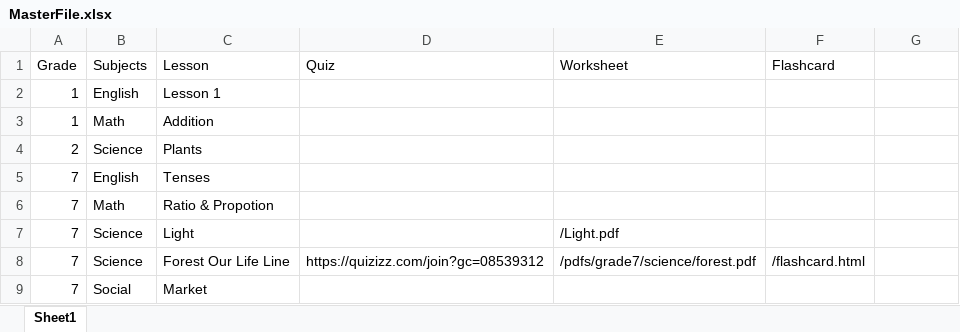
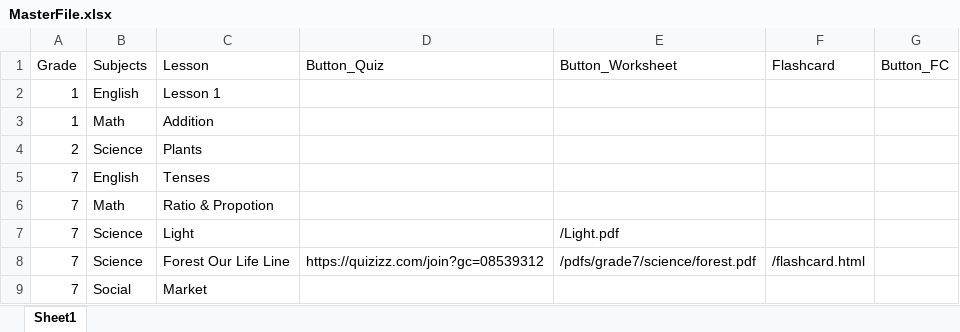
Before and after one commit to Vaishnnavi23/laddrezz, an Excel workbook: MasterFile.xlsx, sheet Sheet1, drawn as a sheet; values as stored, in another font and other column widths than the file's, no borders; the diff names each change by its address in the sheet, - before the commit and + after, or states it on an @@ line.

Commit message:
Add files via upload

```diff
--- a/MasterFile.xlsx (sheet Sheet1)
+++ b/MasterFile.xlsx (sheet Sheet1)
-D1: Quiz
+D1: Button_Quiz
-E1: Worksheet
+E1: Button_Worksheet
-G1: (empty)
+G1: Button_FC
```
